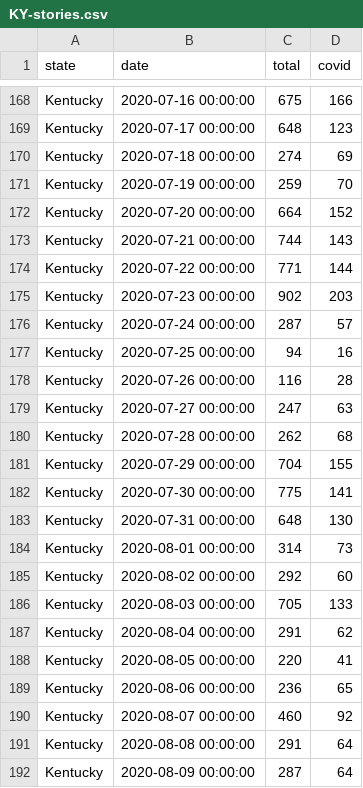
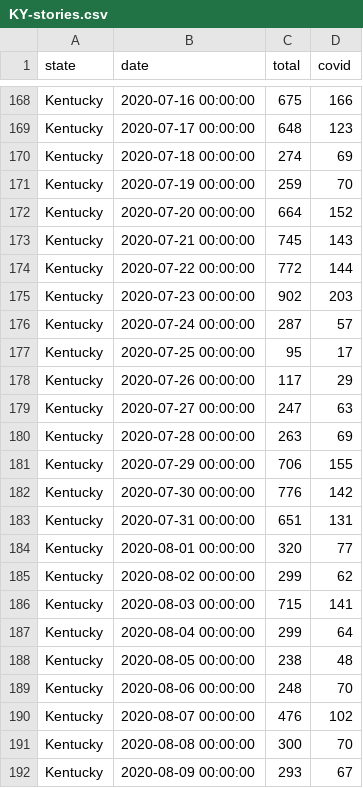
Before and after one commit to dataculturegroup/US-Coronavirus-State-Media-Coverage, a CSV file: data/state-attention/KY-stories.csv, drawn as a sheet; only a part is shown, gaps mark what is left out; the diff covers the shown part only.

```diff
--- a/data/state-attention/KY-stories.csv
+++ b/data/state-attention/KY-stories.csv
@@ -172,21 +172,21 @@ Kentucky,2020-07-19 00:00:00,259,70
 Kentucky,2020-07-20 00:00:00,664,152
-Kentucky,2020-07-21 00:00:00,744,143
-Kentucky,2020-07-22 00:00:00,771,144
+Kentucky,2020-07-21 00:00:00,745,143
+Kentucky,2020-07-22 00:00:00,772,144
 Kentucky,2020-07-23 00:00:00,902,203
 Kentucky,2020-07-24 00:00:00,287,57
-Kentucky,2020-07-25 00:00:00,94,16
-Kentucky,2020-07-26 00:00:00,116,28
+Kentucky,2020-07-25 00:00:00,95,17
+Kentucky,2020-07-26 00:00:00,117,29
 Kentucky,2020-07-27 00:00:00,247,63
-Kentucky,2020-07-28 00:00:00,262,68
-Kentucky,2020-07-29 00:00:00,704,155
-Kentucky,2020-07-30 00:00:00,775,141
-Kentucky,2020-07-31 00:00:00,648,130
-Kentucky,2020-08-01 00:00:00,314,73
-Kentucky,2020-08-02 00:00:00,292,60
-Kentucky,2020-08-03 00:00:00,705,133
-Kentucky,2020-08-04 00:00:00,291,62
-Kentucky,2020-08-05 00:00:00,220,41
-Kentucky,2020-08-06 00:00:00,236,65
-Kentucky,2020-08-07 00:00:00,460,92
-Kentucky,2020-08-08 00:00:00,291,64
-Kentucky,2020-08-09 00:00:00,287,64
+Kentucky,2020-07-28 00:00:00,263,69
+Kentucky,2020-07-29 00:00:00,706,155
+Kentucky,2020-07-30 00:00:00,776,142
+Kentucky,2020-07-31 00:00:00,651,131
+Kentucky,2020-08-01 00:00:00,320,77
+Kentucky,2020-08-02 00:00:00,299,62
+Kentucky,2020-08-03 00:00:00,715,141
+Kentucky,2020-08-04 00:00:00,299,64
+Kentucky,2020-08-05 00:00:00,238,48
+Kentucky,2020-08-06 00:00:00,248,70
+Kentucky,2020-08-07 00:00:00,476,102
+Kentucky,2020-08-08 00:00:00,300,70
+Kentucky,2020-08-09 00:00:00,293,67
```
Also changed, not shown: 46 edited cells elsewhere in this file, data/state-attention/DE-stories.csv, data/state-attention/HI-stories.csv, 50 other files.
